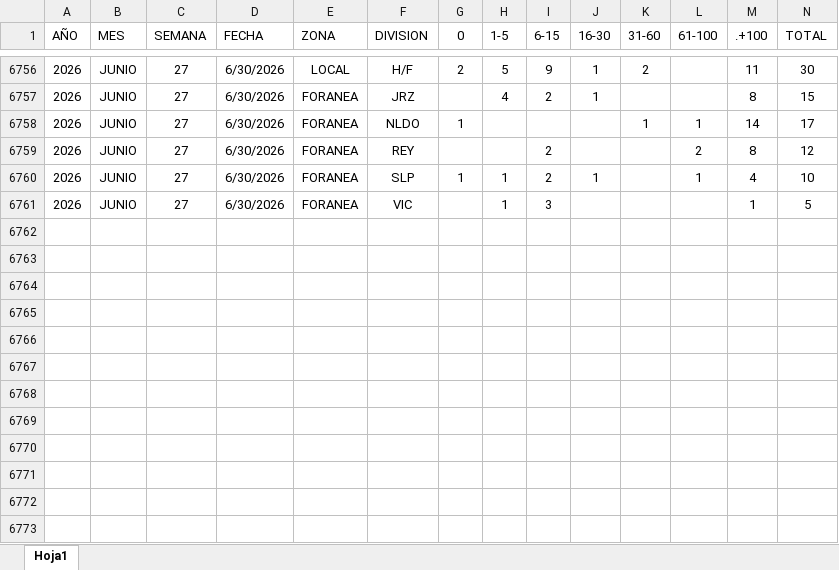
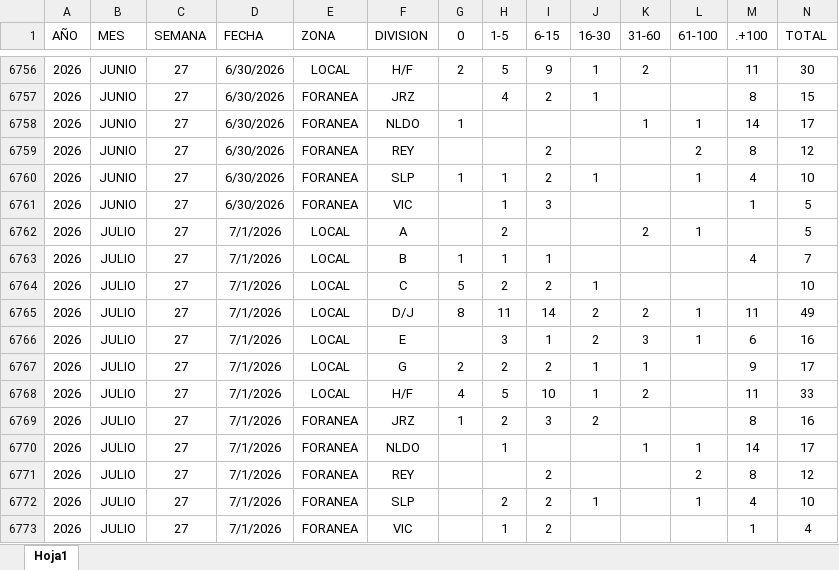
Before and after one commit to EDSALAS15/CARROSTALLERDIARIOYPROMEDIO, an Excel workbook: historialdiariocarrostaller.xlsx, sheet Hoja1, drawn as a sheet; only a part is shown, gaps mark what is left out; values as stored, in another font and other column widths than the file's, no borders; table styles not drawn; rows hold the shown columns only; the diff names each change by its address in the sheet, - before the commit and + after, or states it on an @@ line.

Commit message:
Add files via upload

```diff
--- a/historialdiariocarrostaller.xlsx (sheet Hoja1)
+++ b/historialdiariocarrostaller.xlsx (sheet Hoja1)
+row 6762: 2026 | JULIO | 27 | 7/1/2026 | LOCAL | A |  | 2 |  |  | 2 | 1 |  | 5
+row 6763: 2026 | JULIO | 27 | 7/1/2026 | LOCAL | B | 1 | 1 | 1 |  |  |  | 4 | 7
+row 6764: 2026 | JULIO | 27 | 7/1/2026 | LOCAL | C | 5 | 2 | 2 | 1 |  |  |  | 10
+row 6765: 2026 | JULIO | 27 | 7/1/2026 | LOCAL | D/J | 8 | 11 | 14 | 2 | 2 | 1 | 11 | 49
+row 6766: 2026 | JULIO | 27 | 7/1/2026 | LOCAL | E |  | 3 | 1 | 2 | 3 | 1 | 6 | 16
+row 6767: 2026 | JULIO | 27 | 7/1/2026 | LOCAL | G | 2 | 2 | 2 | 1 | 1 |  | 9 | 17
+row 6768: 2026 | JULIO | 27 | 7/1/2026 | LOCAL | H/F | 4 | 5 | 10 | 1 | 2 |  | 11 | 33
+row 6769: 2026 | JULIO | 27 | 7/1/2026 | FORANEA | JRZ | 1 | 2 | 3 | 2 |  |  | 8 | 16
+row 6770: 2026 | JULIO | 27 | 7/1/2026 | FORANEA | NLDO |  | 1 |  |  | 1 | 1 | 14 | 17
+row 6771: 2026 | JULIO | 27 | 7/1/2026 | FORANEA | REY |  |  | 2 |  |  | 2 | 8 | 12
+row 6772: 2026 | JULIO | 27 | 7/1/2026 | FORANEA | SLP |  | 2 | 2 | 1 |  | 1 | 4 | 10
+row 6773: 2026 | JULIO | 27 | 7/1/2026 | FORANEA | VIC |  | 1 | 2 |  |  |  | 1 | 4
```
